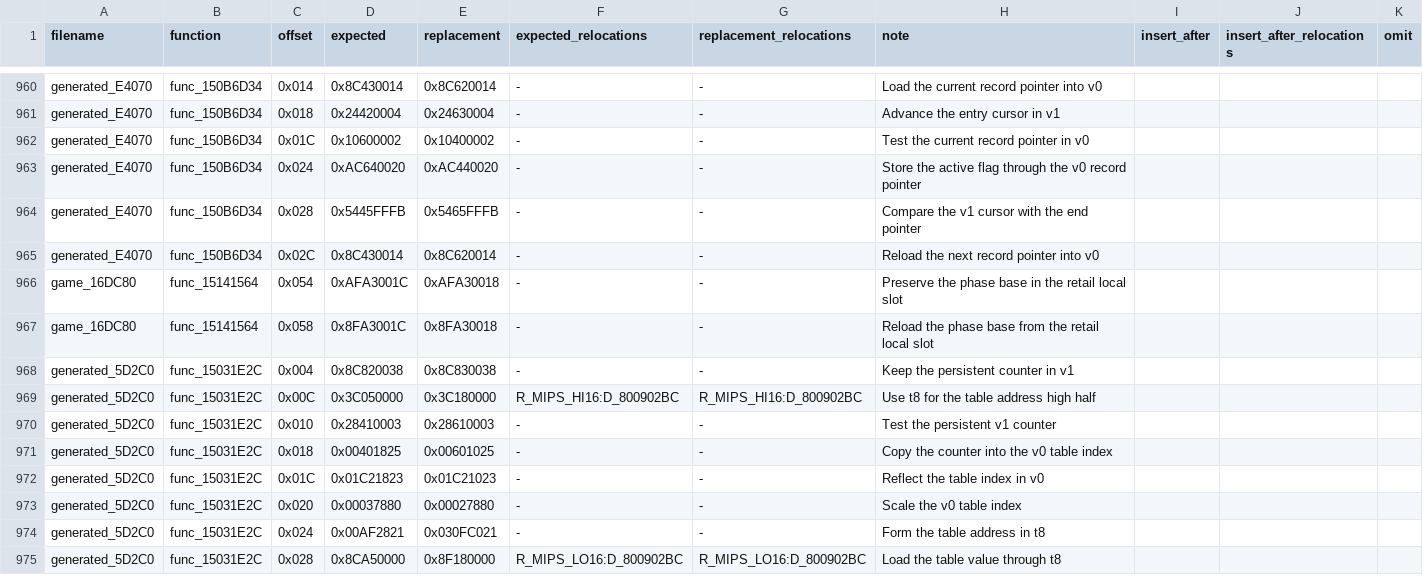
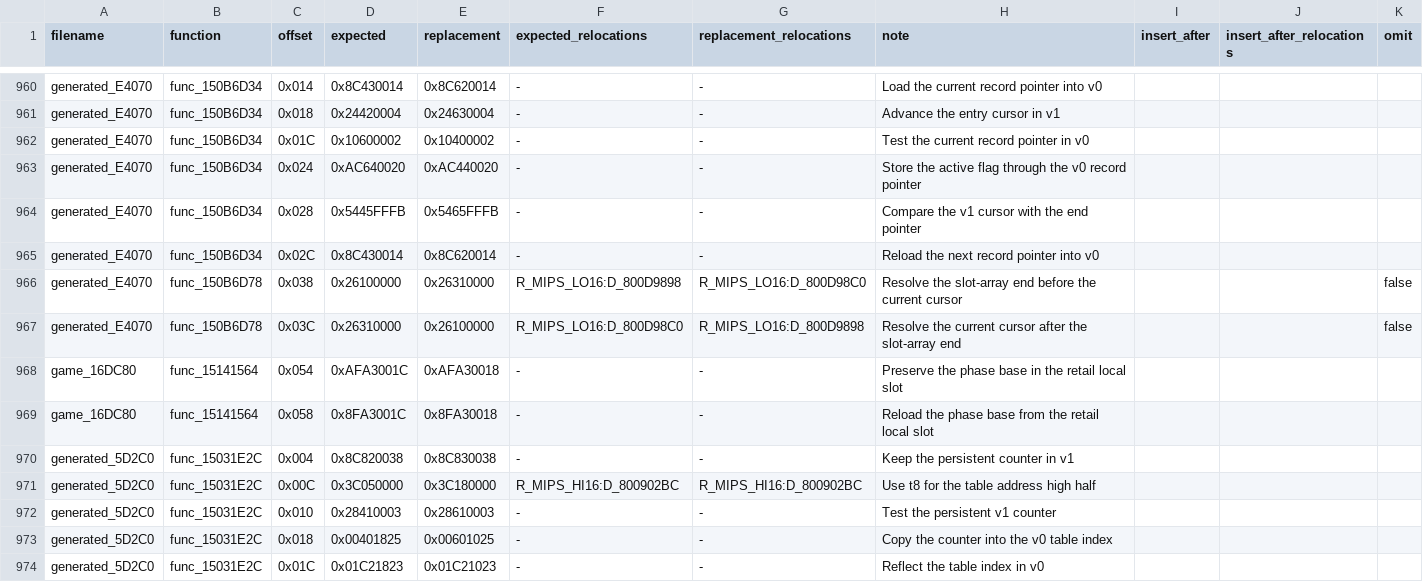
Before and after one commit to gipson-dev/64CBFD, a CSV file: conker/retail_word_patches.us.csv, drawn as a sheet; only a part is shown, gaps mark what is left out; the shorter side is filled out with more unchanged rows.

Commit message:
decomp: match game resource slot teardown

```diff
--- a/conker/retail_word_patches.us.csv
+++ b/conker/retail_word_patches.us.csv
@@ -965,2 +965,4 @@ generated_E4070,func_150B6D34,0x028,0x5445FFFB,0x5465FFFB,-,-,Compare the v1 cur
 generated_E4070,func_150B6D34,0x02C,0x8C430014,0x8C620014,-,-,Reload the next record pointer into v0,
+generated_E4070,func_150B6D78,0x038,0x26100000,0x26310000,R_MIPS_LO16:D_800D9898,R_MIPS_LO16:D_800D98C0,Resolve the slot-array end before the current cursor,,,false
+generated_E4070,func_150B6D78,0x03C,0x26310000,0x26100000,R_MIPS_LO16:D_800D98C0,R_MIPS_LO16:D_800D9898,Resolve the current cursor after the slot-array end,,,false
 game_16DC80,func_15141564,0x054,0xAFA3001C,0xAFA30018,-,-,Preserve the phase base in the retail local slot,
```
Also changed, not shown: 7 other files.
